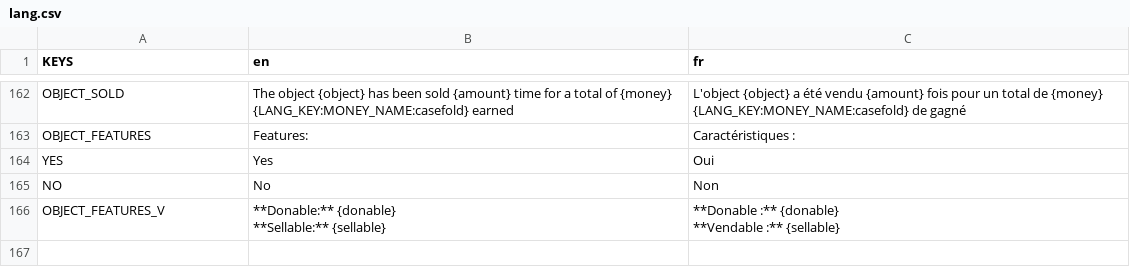
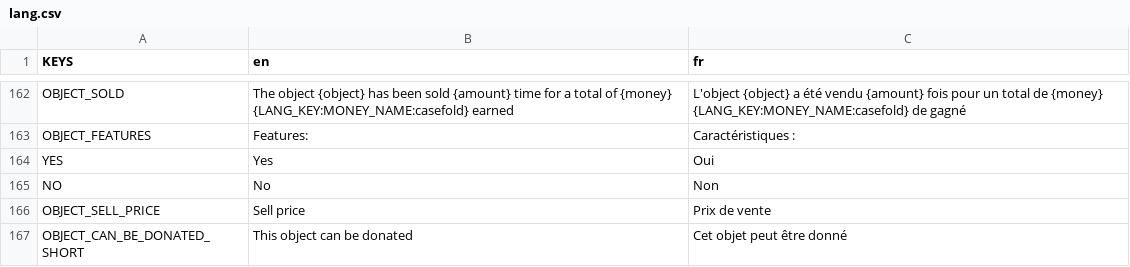
Before and after one commit to Dams4K/CoordBot, a CSV file: lang/lang.csv, drawn as a sheet; only a part is shown, gaps mark what is left out; removed rows and columns are numbered as before the commit, all else as after; ↵ is a line break in a cell; the diff names each change by its address in the sheet, - before the commit and + after, or states it on an @@ line.

Commit message:
better about object for donation and selling informations

```diff
--- a/lang/lang.csv
+++ b/lang/lang.csv
-row 166: OBJECT_FEATURES_V | **Donable:** {donable} ↵ **Sellable:** {sellable} | **Donable :** {donable} ↵ **Vendable :** {sellable}
+row 166: OBJECT_SELL_PRICE | Sell price | Prix de vente
+row 167: OBJECT_CAN_BE_DONATED_SHORT | This object can be donated | Cet objet peut être donné
```
Also changed, not shown: 1 other file.
